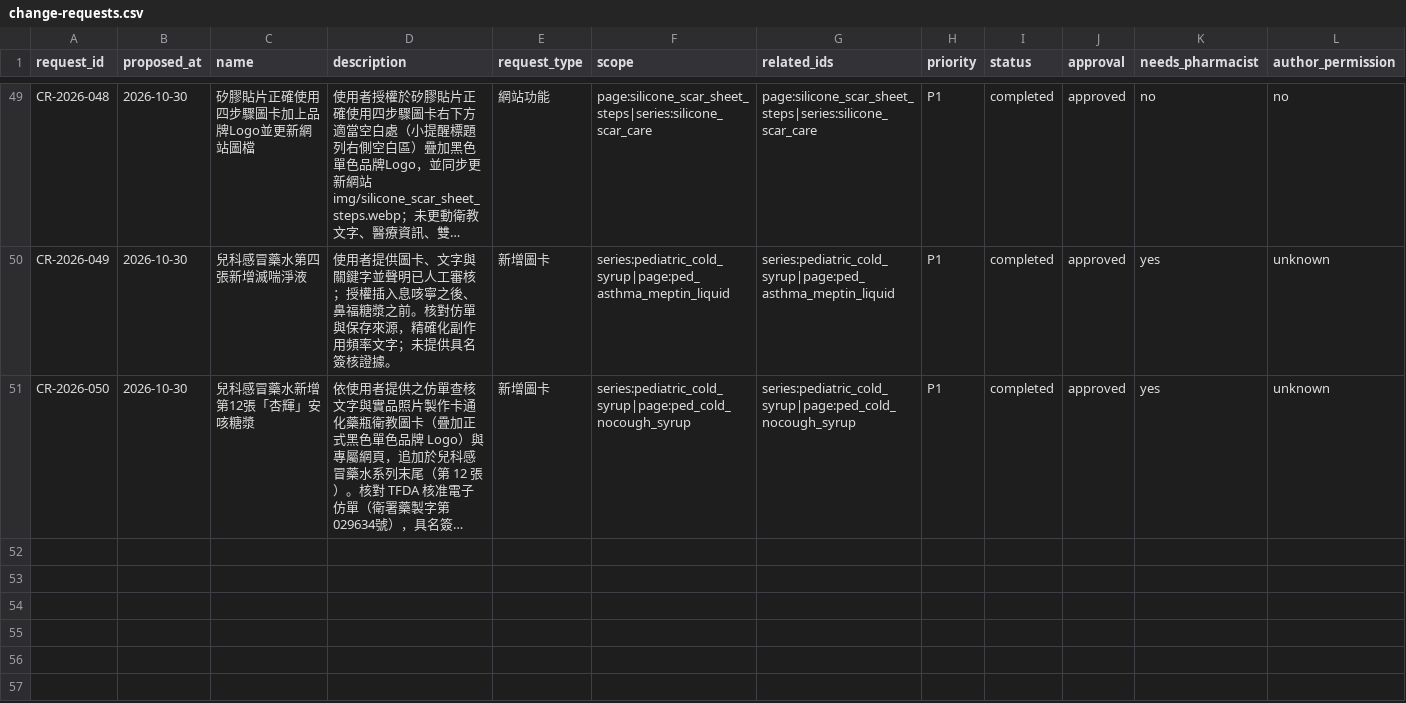
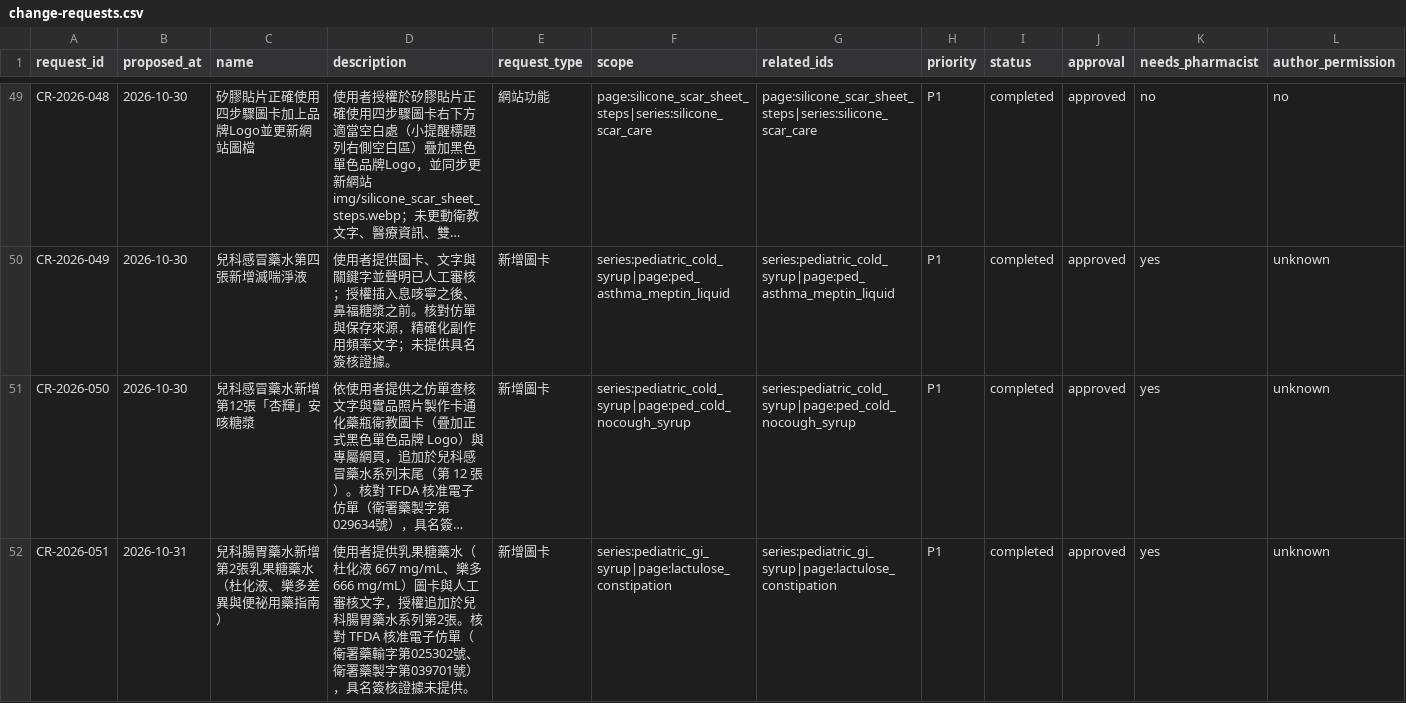
Before and after one commit to liaoweihung/pteduimg, a CSV file: docs/project-management/change-requests.csv, drawn as a sheet; only a part is shown, gaps mark what is left out; long unchanged cells end in …; rows hold the shown columns only; the diff names each change by its address in the sheet, - before the commit and + after, or states it on an @@ line.

```diff
--- a/docs/project-management/change-requests.csv
+++ b/docs/project-management/change-requests.csv
+row 52: CR-2026-051 | 2026-10-31 | 兒科腸胃藥水新增第2張乳果糖藥水（杜化液、樂多差異與便祕用藥指南） | 使用者提供乳果糖藥水（杜化液 667 mg/mL、樂多 666 mg/mL）圖卡與人工審核文字，授權追加於兒科腸胃藥水系列第2張。核對 TFDA 核准電子仿單（衛署藥輸字第025302號、衛署藥製字第039701號），具名簽核證據未提供。 | 新增圖卡 | series:pediatric_gi_syrup|page:lactulose_constipation | series:pediatric_gi_syrup|page:lactulose_constipation | P1 | completed | approved | yes | unknown
```
Also changed, not shown: docs/project-management/content-relations.csv, docs/project-management/page-inventory.csv, 14 other files.
